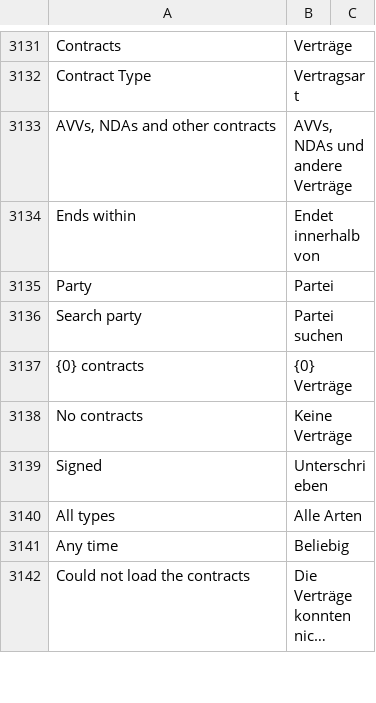
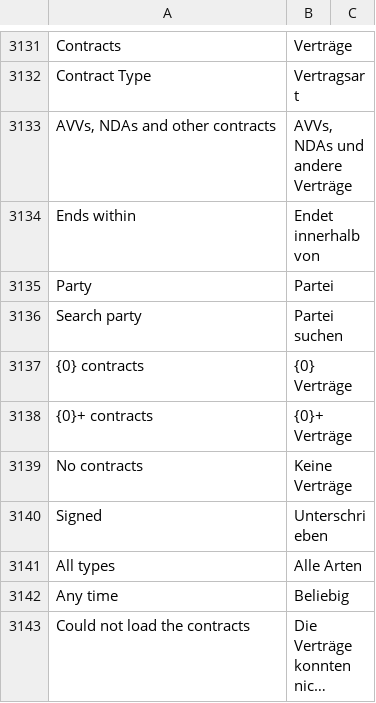
Before and after one commit to phamos-eu/phamos, a CSV file: phamos/translations/de.csv, drawn as a sheet; only a part is shown, gaps mark what is left out; long unchanged cells end in …; the diff names each change by its address in the sheet, - before the commit and + after, or states it on an @@ line.

```diff
--- a/phamos/translations/de.csv
+++ b/phamos/translations/de.csv
+row 3138: {0}+ contracts | {0}+ Verträge
```
Also changed, not shown: 4 other files.
